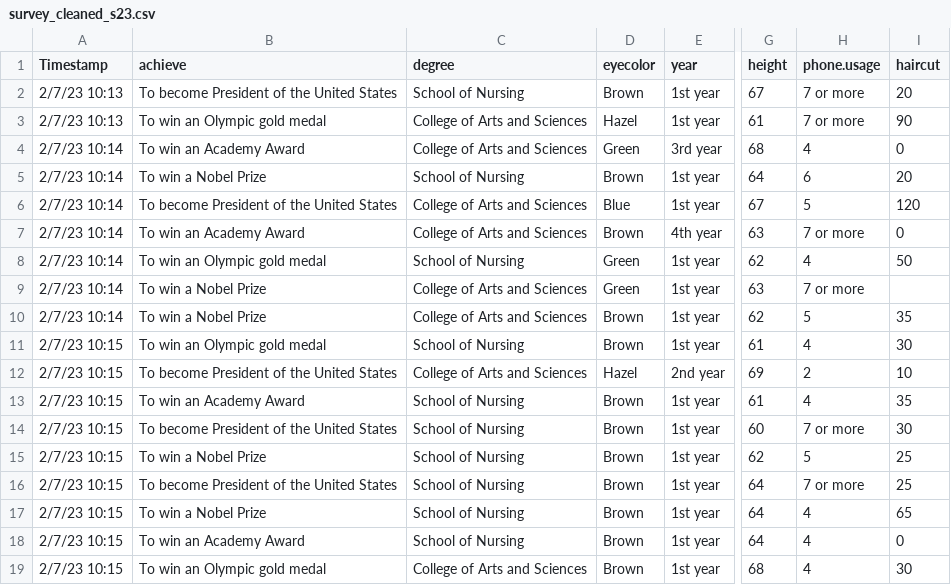
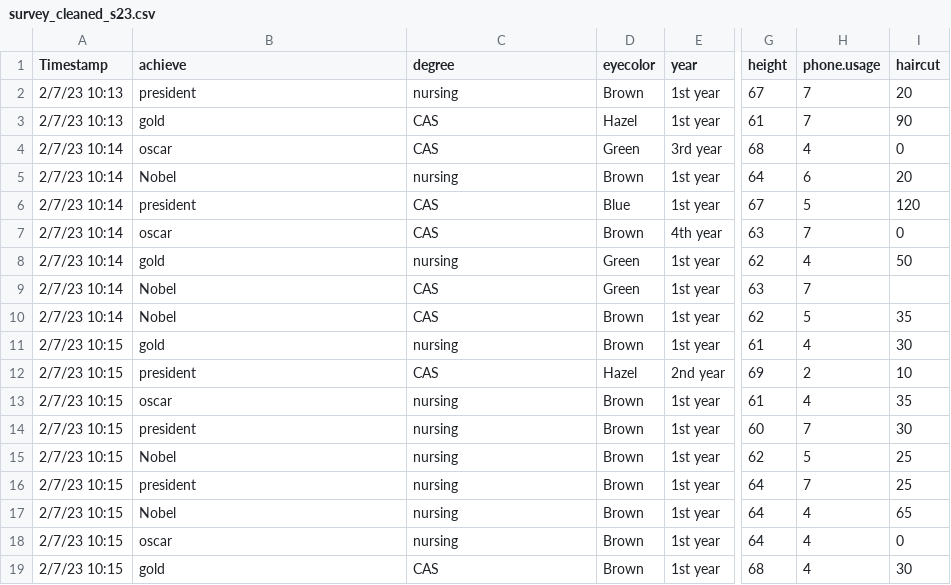
Before and after one commit to mphitchman/stats, a CSV file: data/survey_cleaned_s23.csv, drawn as a sheet; only a part is shown, gaps mark what is left out; the diff covers the shown part only; the diff names each change by its address in the sheet, - before the commit and + after, or states it on an @@ line.

Commit message:
class survey data

```diff
--- a/data/survey_cleaned_s23.csv
+++ b/data/survey_cleaned_s23.csv
-B2 (achieve): To become President of the United States
+B2 (achieve): president
-C2 (degree): School of Nursing
+C2 (degree): nursing
-H2:H3 (phone.usage): 7 or more
+H2:H3 (phone.usage): 7
-B3 (achieve): To win an Olympic gold medal
+B3 (achieve): gold
-C3:C4 (degree): College of Arts and Sciences
+C3:C4 (degree): CAS
-B4 (achieve): To win an Academy Award
+B4 (achieve): oscar
-B5 (achieve): To win a Nobel Prize
+B5 (achieve): Nobel
-C5 (degree): School of Nursing
+C5 (degree): nursing
-B6 (achieve): To become President of the United States
+B6 (achieve): president
-C6:C7 (degree): College of Arts and Sciences
+C6:C7 (degree): CAS
-B7 (achieve): To win an Academy Award
+B7 (achieve): oscar
-H7 (phone.usage): 7 or more
+H7 (phone.usage): 7
-B8 (achieve): To win an Olympic gold medal
+B8 (achieve): gold
-C8 (degree): School of Nursing
+C8 (degree): nursing
-B9:B10 (achieve): To win a Nobel Prize
+B9:B10 (achieve): Nobel
-C9:C10 (degree): College of Arts and Sciences
+C9:C10 (degree): CAS
-H9 (phone.usage): 7 or more
+H9 (phone.usage): 7
-B11 (achieve): To win an Olympic gold medal
+B11 (achieve): gold
-C11 (degree): School of Nursing
+C11 (degree): nursing
-B12 (achieve): To become President of the United States
+B12 (achieve): president
-C12 (degree): College of Arts and Sciences
+C12 (degree): CAS
-B13 (achieve): To win an Academy Award
+B13 (achieve): oscar
-C13:C18 (degree): School of Nursing
+C13:C18 (degree): nursing
-B14 (achieve): To become President of the United States
+B14 (achieve): president
-H14 (phone.usage): 7 or more
+H14 (phone.usage): 7
-B15 (achieve): To win a Nobel Prize
+B15 (achieve): Nobel
-B16 (achieve): To become President of the United States
+B16 (achieve): president
-H16 (phone.usage): 7 or more
+H16 (phone.usage): 7
-B17 (achieve): To win a Nobel Prize
+B17 (achieve): Nobel
-B18 (achieve): To win an Academy Award
+B18 (achieve): oscar
-B19 (achieve): To win an Olympic gold medal
+B19 (achieve): gold
-C19 (degree): College of Arts and Sciences
+C19 (degree): CAS
```
Also changed, not shown: 77 edited cells elsewhere in this file.
